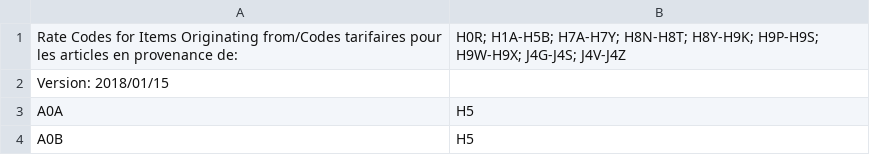
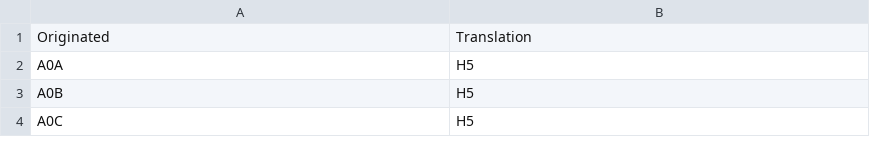
Before and after one commit to ecepidik/PostalRateCalculator, a CSV file: PostalRateCalculator/Postal-Tables/Montreal Postal Codes to Rate Codes.csv, drawn as a sheet; only a part is shown; the shorter side is filled out with more unchanged rows; removed rows and columns are numbered as before the commit, all else as after; the diff names each change by its address in the sheet, - before the commit and + after, or states it on an @@ line.

Commit message:
added translation table lookup

```diff
--- a/PostalRateCalculator/Postal-Tables/Montreal Postal Codes to Rate Codes.csv
+++ b/PostalRateCalculator/Postal-Tables/Montreal Postal Codes to Rate Codes.csv
-row 1: Rate Codes for Items Originating from/Codes tarifaires pour les articles en provenance de: | H0R; H1A-H5B; H7A-H7Y; H8N-H8T; H8Y-H9K; H9P-H9S; H9W-H9X; J4G-J4S; J4V-J4Z
-row 2: Version: 2018/01/15
+row 1: Originated | Translation
```
Also changed, not shown: 3 other files.
